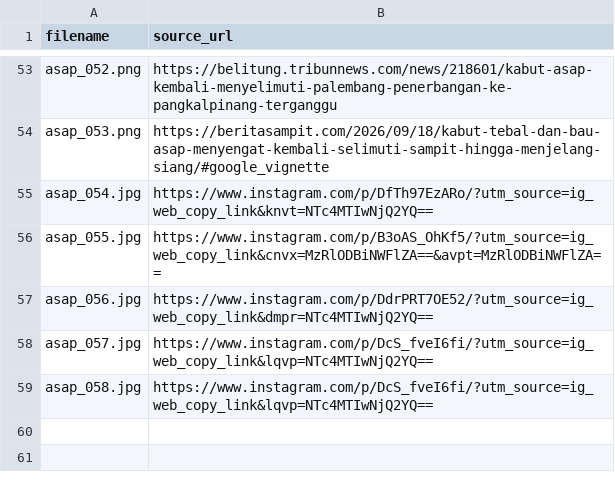
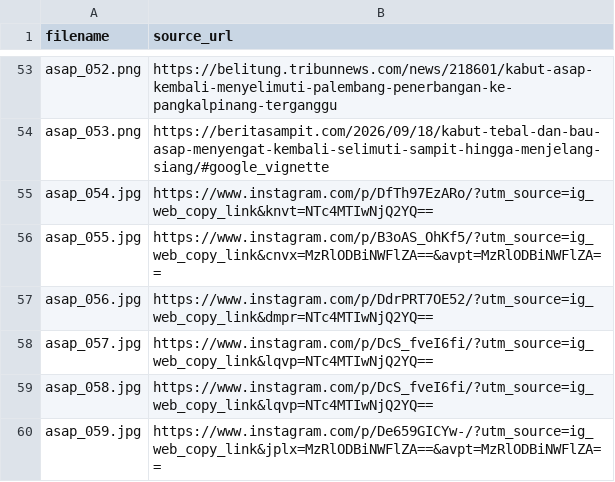
Before and after one commit to 2510010145/BERKAS_3B_02_Dataset_KabutAsap, a CSV file: sources.csv, drawn as a sheet; only a part is shown, gaps mark what is left out.

Commit message:
Update sources.csv

```diff
--- a/sources.csv
+++ b/sources.csv
@@ -59 +59,2 @@ asap_057.jpg,https://www.instagram.com/p/DcS_fveI6fi/?utm_source=ig_web_copy_lin
 asap_058.jpg,https://www.instagram.com/p/DcS_fveI6fi/?utm_source=ig_web_copy_link&lqvp=NTc4MTIwNjQ2YQ==
+asap_059.jpg,https://www.instagram.com/p/De659GICYw-/?utm_source=ig_web_copy_link&jplx=MzRlODBiNWFlZA==&avpt=MzRlODBiNWFlZA==
```
